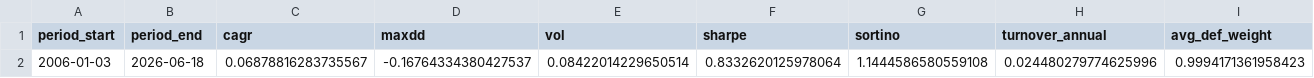
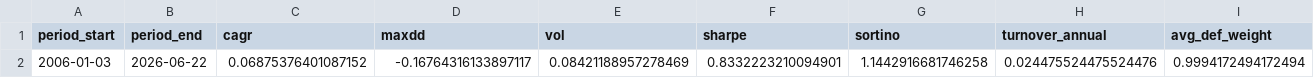
Before and after one commit to calinardeleanu88/tech-rotation-system, a CSV file: outputs/summary.csv, drawn as a sheet; only a part is shown; the diff covers the shown part only; the diff names each change by its address in the sheet, - before the commit and + after, or states it on an @@ line.

```diff
--- a/outputs/summary.csv
+++ b/outputs/summary.csv
-B2 (period_end): 2026-06-18
+B2 (period_end): 2026-06-22
-C2 (cagr): 0.06878816283735567
+C2 (cagr): 0.06875376401087152
-D2 (maxdd): -0.16764334380427537
+D2 (maxdd): -0.16764316133897117
-E2 (vol): 0.08422014229650514
+E2 (vol): 0.08421188957278469
-F2 (sharpe): 0.8332620125978064
+F2 (sharpe): 0.8332223210094901
-G2 (sortino): 1.1444586580559108
+G2 (sortino): 1.1442916681746258
-H2 (turnover_annual): 0.024480279774625996
+H2 (turnover_annual): 0.024475524475524476
-I2 (avg_def_weight): 0.9994171361958423
+I2 (avg_def_weight): 0.9994172494172494
```
Also changed, not shown: 1 edited cell elsewhere in this file, outputs/diagnostics.csv, outputs/equity.csv, 1 other file.
